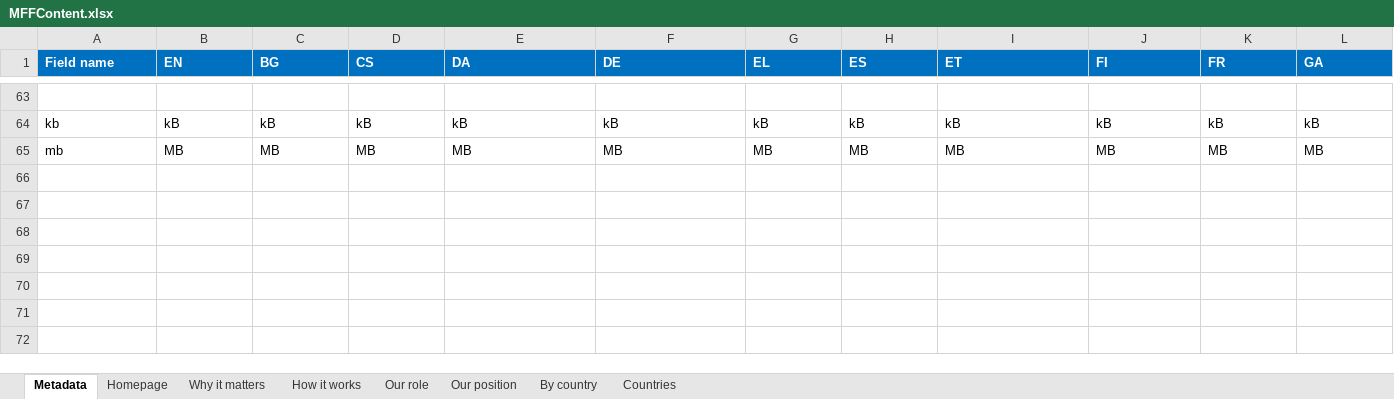
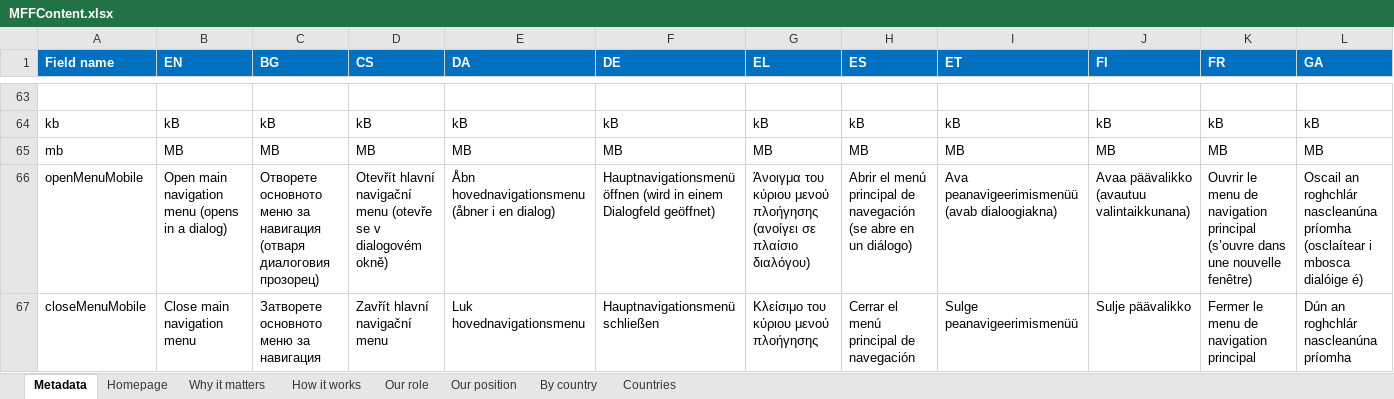
Before and after one commit to teehemkay/mff, an Excel workbook: _imports/MFFContent.xlsx, sheet Metadata, drawn as a sheet; only a part is shown, gaps mark what is left out; values as stored, in another font and other column widths than the file's, no borders; conditional formats and table styles not drawn; rows hold the shown columns only; the diff names each change by its address in the sheet, - before the commit and + after, or states it on an @@ line.

Commit message:
fix(data): mobile menu labels

```diff
--- a/_imports/MFFContent.xlsx (sheet Metadata)
+++ b/_imports/MFFContent.xlsx (sheet Metadata)
+row 66: openMenuMobile | Open main navigation menu (opens in a dialog) | Отворете основното меню за навигация (отваря диалоговия прозорец) | Otevřít hlavní navigační menu (otevře se v dialogovém okně) | Åbn hovednavigationsmenu (åbner i en dialog) | Hauptnavigationsmenü öffnen (wird in einem Dialogfeld geöffnet) | Άνοιγμα του κύριου μενού πλοήγησης (ανοίγει σε πλαίσιο διαλόγου) | Abrir el menú principal de navegación (se abre en un diálogo) | Ava peanavigeerimismenüü (avab dialoogiakna) | Avaa päävalikko (avautuu valintaikkunana) | Ouvrir le menu de navigation principal (s’ouvre dans une nouvelle fenêtre) | Oscail an roghchlár nascleanúna príomha (osclaítear i mbosca dialóige é)
+row 67: closeMenuMobile | Close main navigation menu | Затворете основното меню за навигация | Zavřít hlavní navigační menu | Luk hovednavigationsmenu | Hauptnavigationsmenü schließen | Κλείσιμο του κύριου μενού πλοήγησης | Cerrar el menú principal de navegación | Sulge peanavigeerimismenüü | Sulje päävalikko | Fermer le menu de navigation principal | Dún an roghchlár nascleanúna príomha
```
Also changed, not shown: 24 other files.
